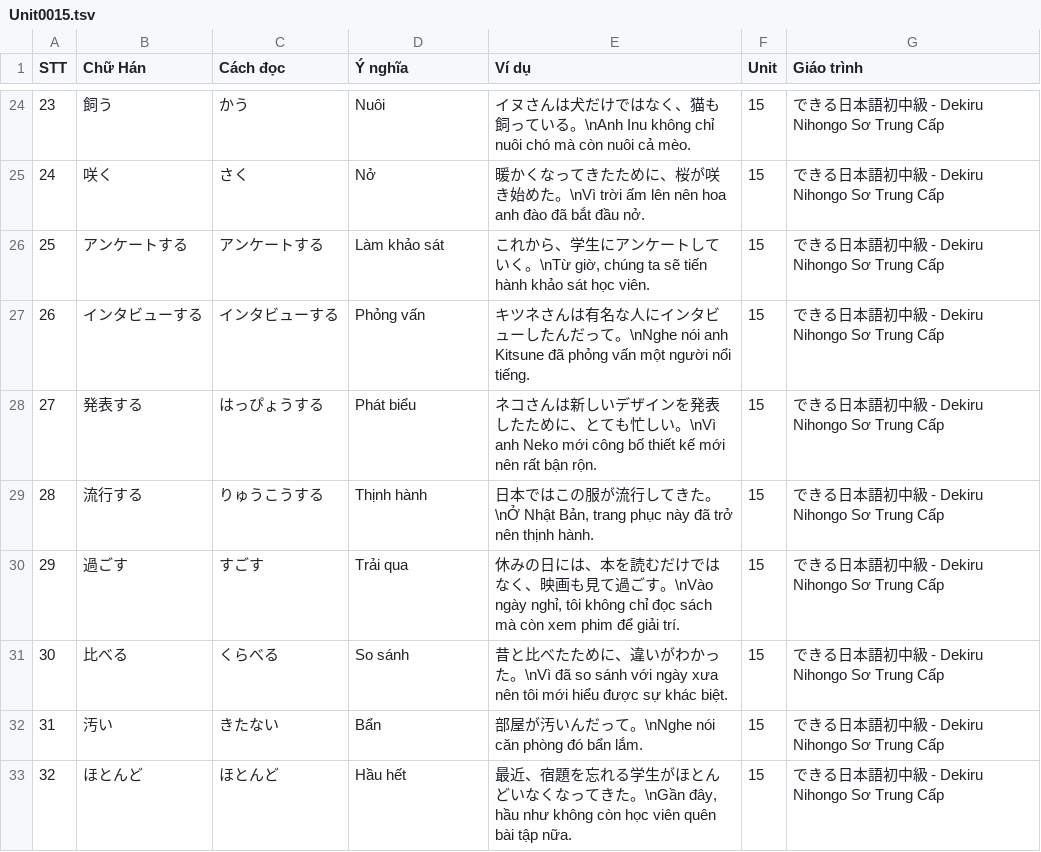
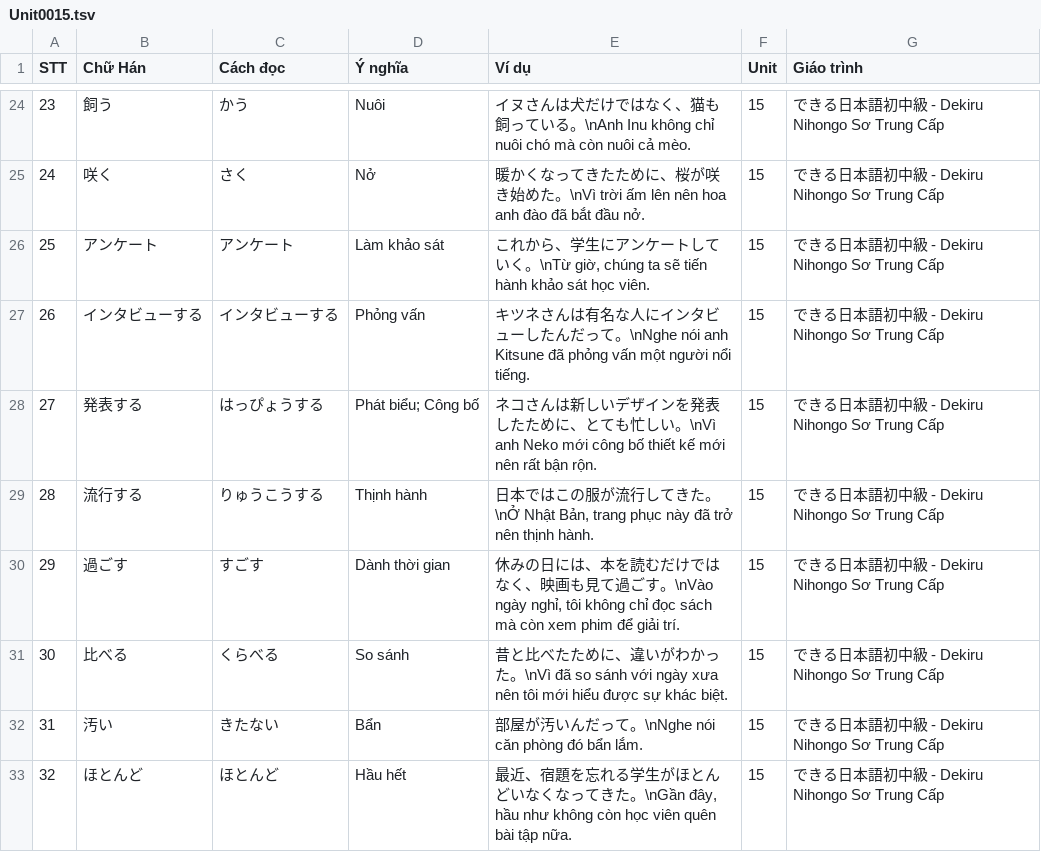
Before and after one commit to Nha-cua-Cao/JP-learning-tools, a TSV file: BlazeCard/Dekiru2/Unit0015.tsv, drawn as a sheet; only a part is shown, gaps mark what is left out.

Commit message:
BlazeCard: Update Dekiru2 Unit 15

```diff
--- a/BlazeCard/Dekiru2/Unit0015.tsv
+++ b/BlazeCard/Dekiru2/Unit0015.tsv
@@ -25,7 +25,7 @@ STT	Chữ Hán	Cách đọc	Ý nghĩa	Ví dụ	Unit	Giáo trình
 24	咲く	さく	Nở	暖かくなってきたために、桜が咲き始めた。\nVì trời ấm lên nên hoa anh đào đã bắt đầu nở.	15	できる日本語初中級 - Dekiru Nihongo Sơ Trung Cấp
-25	アンケートする	アンケートする	Làm khảo sát	これから、学生にアンケートしていく。\nTừ giờ, chúng ta sẽ tiến hành khảo sát học viên.	15	できる日本語初中級 - Dekiru Nihongo Sơ Trung Cấp
+25	アンケート	アンケート	Làm khảo sát	これから、学生にアンケートしていく。\nTừ giờ, chúng ta sẽ tiến hành khảo sát học viên.	15	できる日本語初中級 - Dekiru Nihongo Sơ Trung Cấp
 26	インタビューする	インタビューする	Phỏng vấn	キツネさんは有名な人にインタビューしたんだって。\nNghe nói anh Kitsune đã phỏng vấn một người nổi tiếng.	15	できる日本語初中級 - Dekiru Nihongo Sơ Trung Cấp
-27	発表する	はっぴょうする	Phát biểu	ネコさんは新しいデザインを発表したために、とても忙しい。\nVì anh Neko mới công bố thiết kế mới nên rất bận rộn.	15	できる日本語初中級 - Dekiru Nihongo Sơ Trung Cấp
+27	発表する	はっぴょうする	Phát biểu; Công bố	ネコさんは新しいデザインを発表したために、とても忙しい。\nVì anh Neko mới công bố thiết kế mới nên rất bận rộn.	15	できる日本語初中級 - Dekiru Nihongo Sơ Trung Cấp
 28	流行する	りゅうこうする	Thịnh hành	日本ではこの服が流行してきた。\nỞ Nhật Bản, trang phục này đã trở nên thịnh hành.	15	できる日本語初中級 - Dekiru Nihongo Sơ Trung Cấp
-29	過ごす	すごす	Trải qua	休みの日には、本を読むだけではなく、映画も見て過ごす。\nVào ngày nghỉ, tôi không chỉ đọc sách mà còn xem phim để giải trí.	15	できる日本語初中級 - Dekiru Nihongo Sơ Trung Cấp
+29	過ごす	すごす	Dành thời gian	休みの日には、本を読むだけではなく、映画も見て過ごす。\nVào ngày nghỉ, tôi không chỉ đọc sách mà còn xem phim để giải trí.	15	できる日本語初中級 - Dekiru Nihongo Sơ Trung Cấp
 30	比べる	くらべる	So sánh	昔と比べたために、違いがわかった。\nVì đã so sánh với ngày xưa nên tôi mới hiểu được sự khác biệt.	15	できる日本語初中級 - Dekiru Nihongo Sơ Trung Cấp
```
